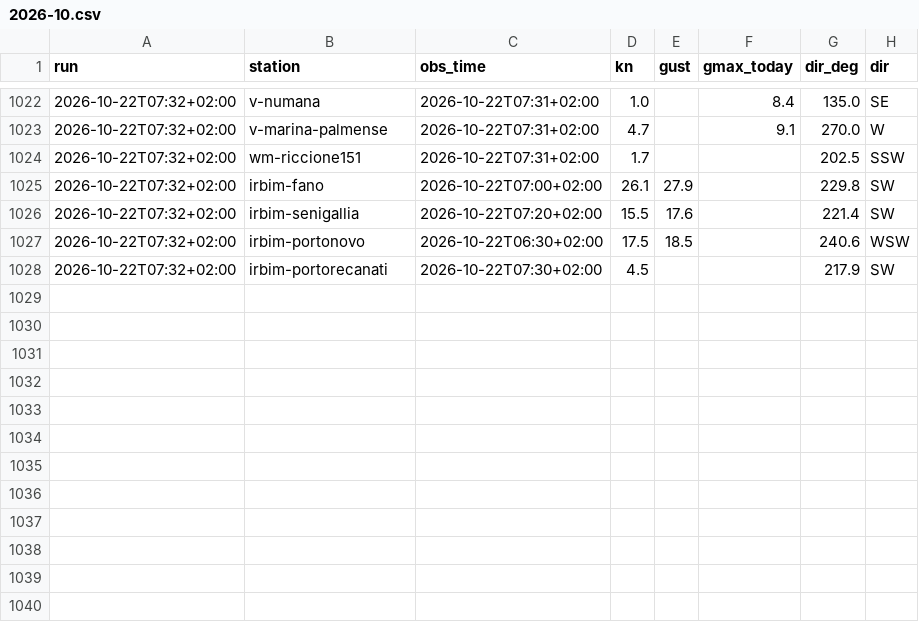
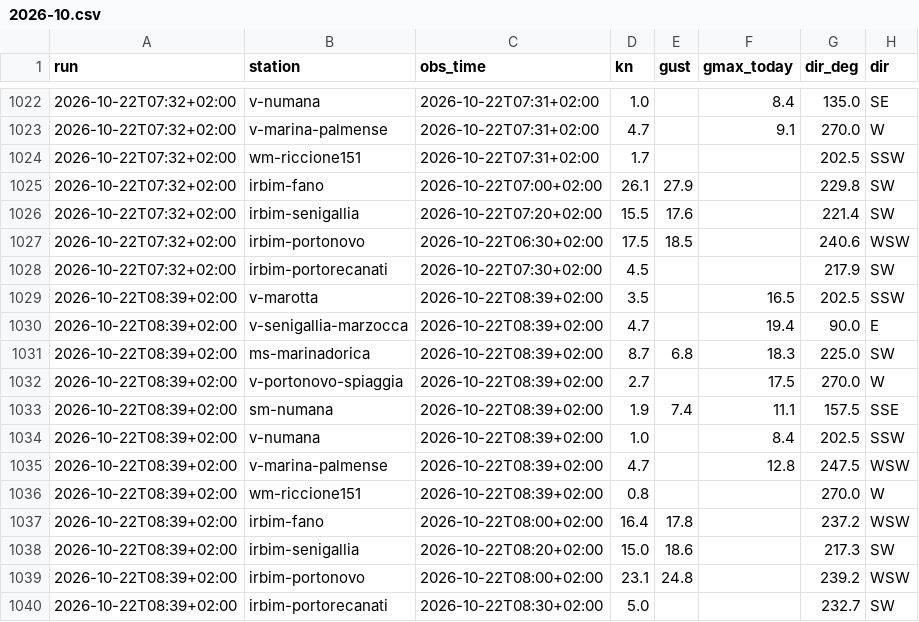
Before and after one commit to giuliobellitti-cell/spot-board-dati, a CSV file: data/obs/2026-10.csv, drawn as a sheet; only a part is shown, gaps mark what is left out.

```diff
--- a/data/obs/2026-10.csv
+++ b/data/obs/2026-10.csv
@@ -1028 +1028,13 @@ run,station,obs_time,kn,gust,gmax_today,dir_deg,dir
 2026-10-22T07:32+02:00,irbim-portorecanati,2026-10-22T07:30+02:00,4.5,,,217.9,SW
+2026-10-22T08:39+02:00,v-marotta,2026-10-22T08:39+02:00,3.5,,16.5,202.5,SSW
+2026-10-22T08:39+02:00,v-senigallia-marzocca,2026-10-22T08:39+02:00,4.7,,19.4,90.0,E
+2026-10-22T08:39+02:00,ms-marinadorica,2026-10-22T08:39+02:00,8.7,6.8,18.3,225.0,SW
+2026-10-22T08:39+02:00,v-portonovo-spiaggia,2026-10-22T08:39+02:00,2.7,,17.5,270.0,W
+2026-10-22T08:39+02:00,sm-numana,2026-10-22T08:39+02:00,1.9,7.4,11.1,157.5,SSE
+2026-10-22T08:39+02:00,v-numana,2026-10-22T08:39+02:00,1.0,,8.4,202.5,SSW
+2026-10-22T08:39+02:00,v-marina-palmense,2026-10-22T08:39+02:00,4.7,,12.8,247.5,WSW
+2026-10-22T08:39+02:00,wm-riccione151,2026-10-22T08:39+02:00,0.8,,,270.0,W
+2026-10-22T08:39+02:00,irbim-fano,2026-10-22T08:00+02:00,16.4,17.8,,237.2,WSW
+2026-10-22T08:39+02:00,irbim-senigallia,2026-10-22T08:20+02:00,15.0,18.6,,217.3,SW
+2026-10-22T08:39+02:00,irbim-portonovo,2026-10-22T08:00+02:00,23.1,24.8,,239.2,WSW
+2026-10-22T08:39+02:00,irbim-portorecanati,2026-10-22T08:30+02:00,5.0,,,232.7,SW
```
Also changed, not shown: data/mare/2026-10.csv, 3 other files.
